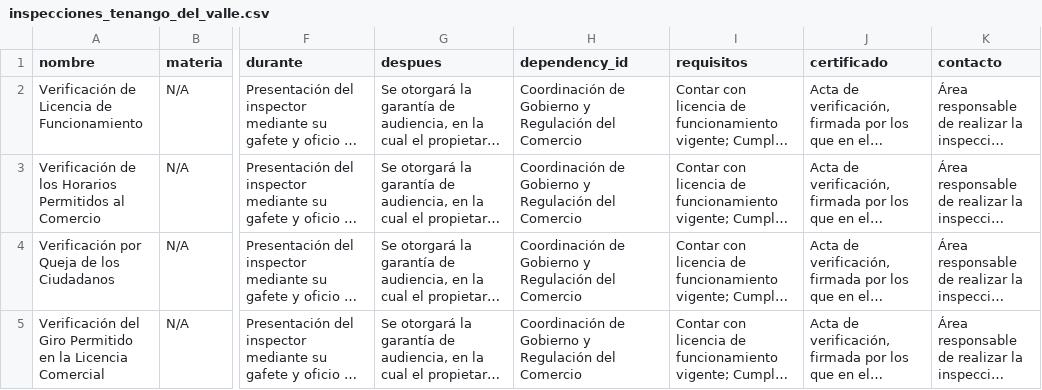
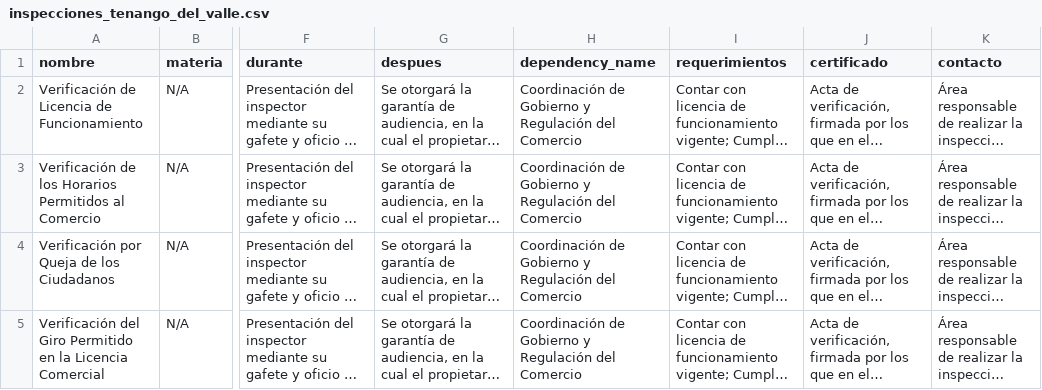
Before and after one commit to CodeandoMexico/IMCO_Municipios, a CSV file: lib/datasets/TenangoDelValle/inspecciones_tenango_del_valle.csv, drawn as a sheet; only a part is shown, gaps mark what is left out; long unchanged cells end in …; the diff names each change by its address in the sheet, - before the commit and + after, or states it on an @@ line.

Commit message:
se Validan las inspecciones y su relacion

```diff
--- a/lib/datasets/TenangoDelValle/inspecciones_tenango_del_valle.csv
+++ b/lib/datasets/TenangoDelValle/inspecciones_tenango_del_valle.csv
-H1: dependency_id
+H1: dependency_name
-I1: requisitos
+I1: requerimientos
```
Also changed, not shown: lib/datasets/Chalco/inspecciones_chalco.csv, lib/datasets/Huixquilucan/dependencias_huixquilucan.csv, 2 other files.
